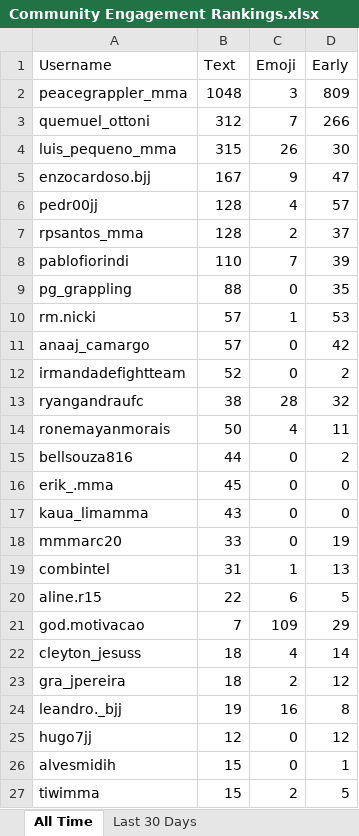
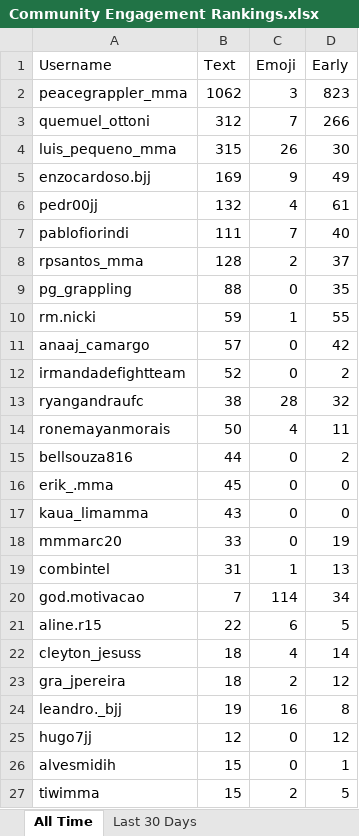
Before and after one commit to paxlucta/peace-grappler, an Excel workbook: Community Engagement Rankings.xlsx, sheet All Time, drawn as a sheet; only a part is shown; values as stored, in another font and other column widths than the file's, no borders; removed rows and columns are numbered as before the commit, all else as after; the diff names each change by its address in the sheet, - before the commit and + after, or states it on an @@ line.

```diff
--- a/Community Engagement Rankings.xlsx (sheet All Time)
+++ b/Community Engagement Rankings.xlsx (sheet All Time)
-B2 (Text): 1048
+B2 (Text): 1062
-D2 (Early): 809
+D2 (Early): 823
-B5 (Text): 167
+B5 (Text): 169
-D5 (Early): 47
+D5 (Early): 49
-B6 (Text): 128
+B6 (Text): 132
-D6 (Early): 57
+D6 (Early): 61
+row 7: pablofiorindi | 111 | 7 | 40
-row 8: pablofiorindi | 110 | 7 | 39
-B10 (Text): 57
+B10 (Text): 59
-D10 (Early): 53
+D10 (Early): 55
+row 20: god.motivacao | 7 | 114 | 34
-row 21: god.motivacao | 7 | 109 | 29
```
Also changed, not shown: sheet Last 30 Days, 2 other files.
